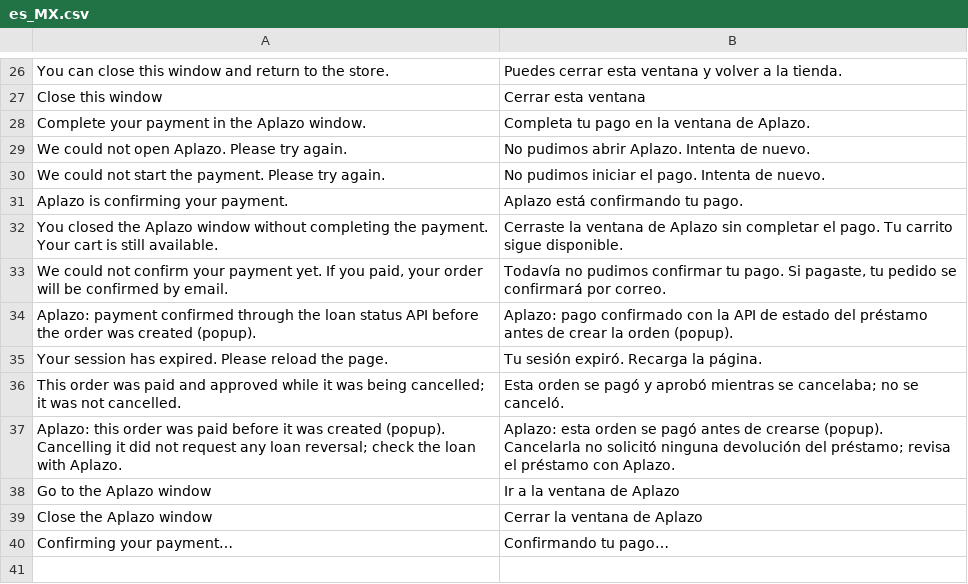
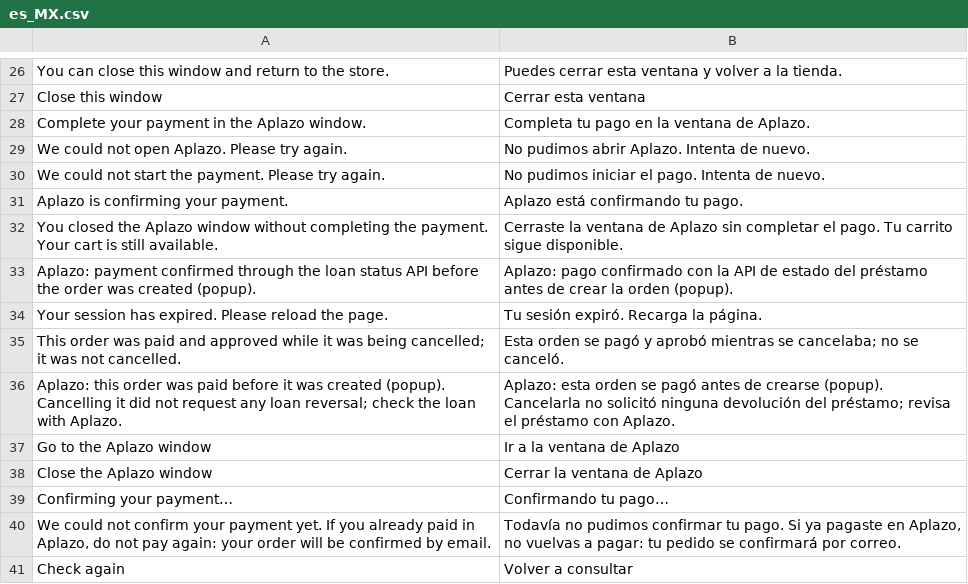
Before and after one commit to aplazo/php.aplazo-magento-2-payment-gateway, a CSV file: i18n/es_MX.csv, drawn as a sheet; only a part is shown, gaps mark what is left out; removed rows and columns are numbered as before the commit, all else as after; the diff names each change by its address in the sheet, - before the commit and + after, or states it on an @@ line.

```diff
--- a/i18n/es_MX.csv
+++ b/i18n/es_MX.csv
-row 33: We could not confirm your payment yet. If you paid, your order will be confirmed by email. | Todavía no pudimos confirmar tu pago. Si pagaste, tu pedido se confirmará por correo.
+row 40: We could not confirm your payment yet. If you already paid in Aplazo, do not pay again: your order will be confirmed by email. | Todavía no pudimos confirmar tu pago. Si ya pagaste en Aplazo, no vuelvas a pagar: tu pedido se confirmará por correo.
+row 41: Check again | Volver a consultar
```
Also changed, not shown: 9 other files.
